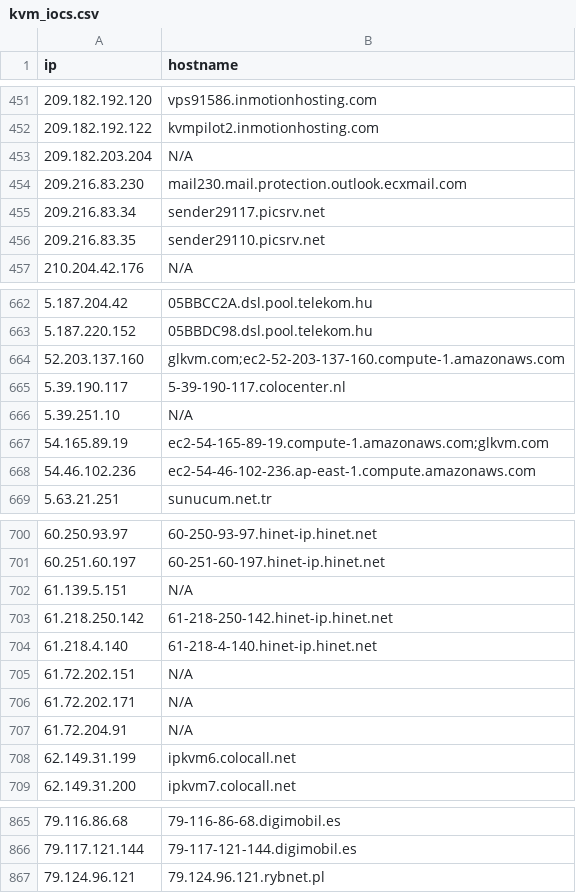
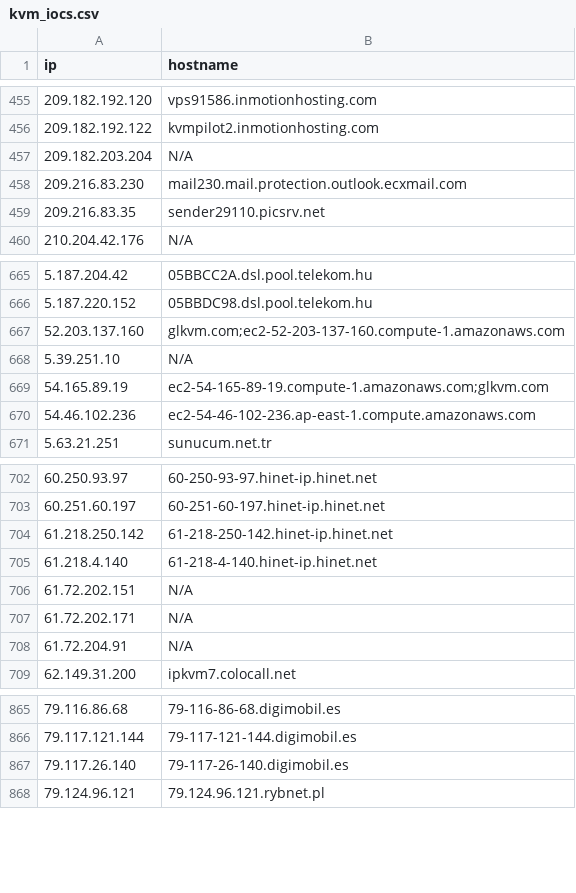
Before and after one commit to u5506878717-glitch/IP-KVM-IPs, a CSV file: kvm_iocs.csv, drawn as a sheet; only a part is shown, gaps mark what is left out; the diff covers the shown part only.

```diff
--- a/kvm_iocs.csv
+++ b/kvm_iocs.csv
@@ -454,3 +458,2 @@ ip,hostname
 209.216.83.230,mail230.mail.protection.outlook.ecxmail.com
-209.216.83.34,sender29117.picsrv.net
 209.216.83.35,sender29110.picsrv.net
@@ -664,3 +667,2 @@ ip,hostname
 52.203.137.160,glkvm.com;ec2-52-203-137-160.compute-1.amazonaws.com
-5.39.190.117,5-39-190-117.colocenter.nl
 5.39.251.10,N/A
@@ -701,3 +703,2 @@ ip,hostname
 60.251.60.197,60-251-60-197.hinet-ip.hinet.net
-61.139.5.151,N/A
 61.218.250.142,61-218-250-142.hinet-ip.hinet.net
@@ -707,3 +708,2 @@ ip,hostname
 61.72.204.91,N/A
-62.149.31.199,ipkvm6.colocall.net
 62.149.31.200,ipkvm7.colocall.net
@@ -866,2 +866,3 @@ ip,hostname
 79.117.121.144,79-117-121-144.digimobil.es
+79.117.26.140,79-117-26-140.digimobil.es
 79.124.96.121,79.124.96.121.rybnet.pl
```
Also changed, not shown: 8 added rows, 10 removed rows and 1 edited cell elsewhere in this file.
